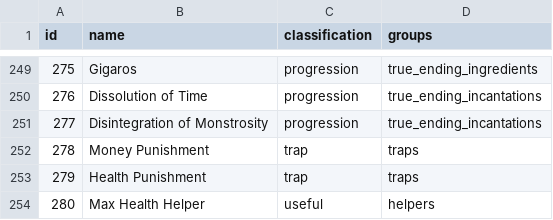
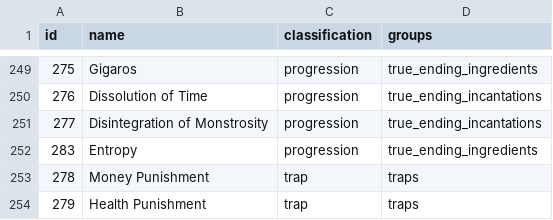
Before and after one commit to Tenacer/Archipelago-HadesII, a CSV file: worlds/hades_ii/data/items.csv, drawn as a sheet; only a part is shown, gaps mark what is left out; the shorter side is filled out with more unchanged rows.

Commit message:
Add Entropy as True Ending progression item

```diff
--- a/worlds/hades_ii/data/items.csv
+++ b/worlds/hades_ii/data/items.csv
@@ -251,2 +251,3 @@ id,name,classification,groups
 277,Disintegration of Monstrosity,progression,true_ending_incantations
+283,Entropy,progression,true_ending_ingredients
 278,Money Punishment,trap,traps
```
Also changed, not shown: 2 other files.
